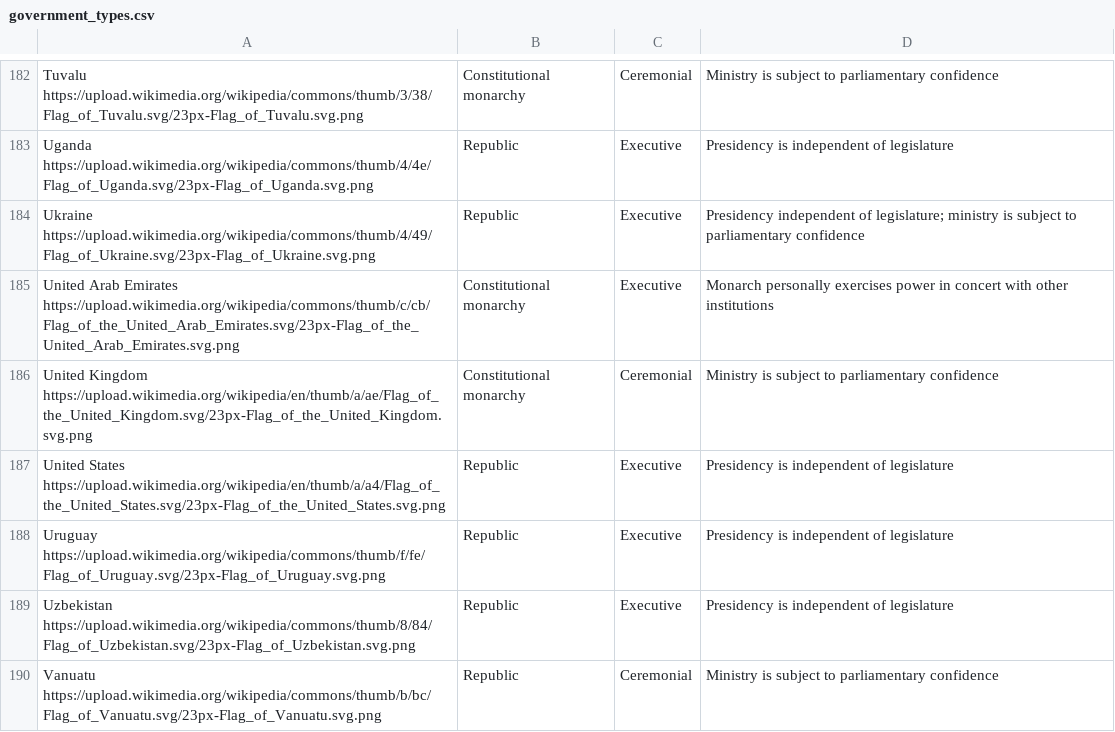
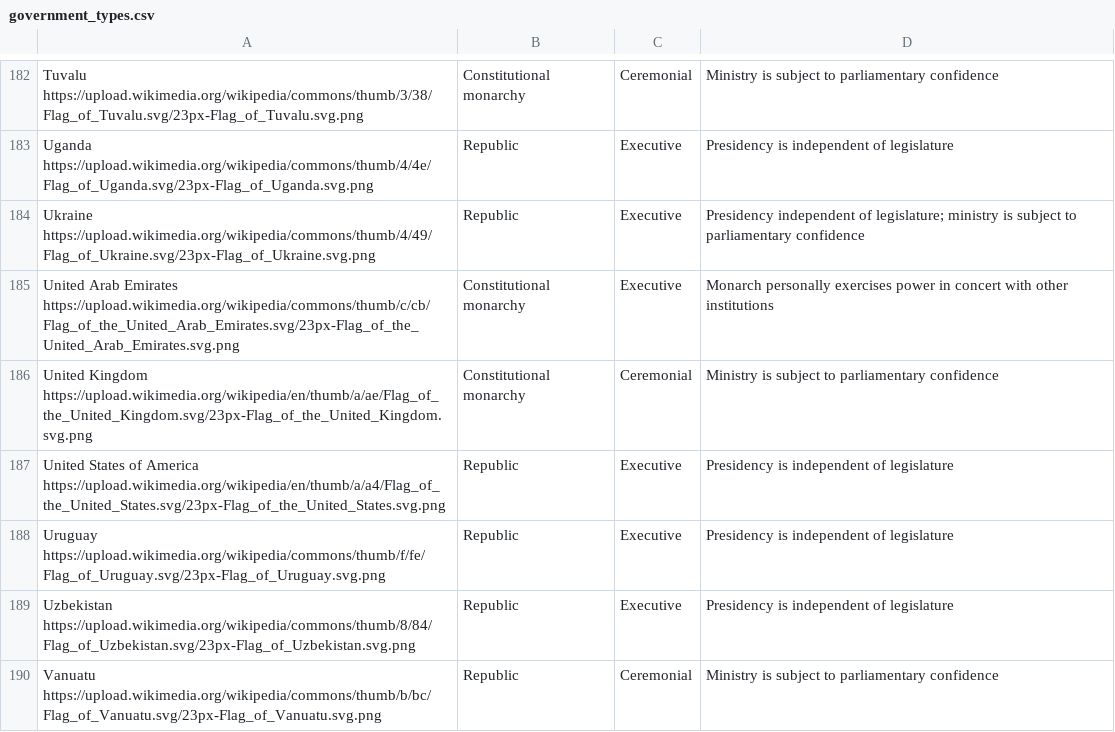
Before and after one commit to hhc97/CSC343_project, a CSV file: data/government_types.csv, drawn as a sheet; only a part is shown, gaps mark what is left out; the diff covers the shown part only.

```diff
--- a/data/government_types.csv
+++ b/data/government_types.csv
@@ -186,3 +186,3 @@
 "United Kingdom https://upload.wikimedia.org/wikipedia/en/thumb/a/ae/Flag_of_the_United_Kingdom.svg/23px-Flag_of_the_United_Kingdom.svg.png","Constitutional monarchy","Ceremonial","Ministry is subject to parliamentary confidence"
-"United States https://upload.wikimedia.org/wikipedia/en/thumb/a/a4/Flag_of_the_United_States.svg/23px-Flag_of_the_United_States.svg.png","Republic","Executive","Presidency is independent of legislature"
+"United States of America https://upload.wikimedia.org/wikipedia/en/thumb/a/a4/Flag_of_the_United_States.svg/23px-Flag_of_the_United_States.svg.png","Republic","Executive","Presidency is independent of legislature"
 "Uruguay https://upload.wikimedia.org/wikipedia/commons/thumb/f/fe/Flag_of_Uruguay.svg/23px-Flag_of_Uruguay.svg.png","Republic","Executive","Presidency is independent of legislature"
```
Also changed, not shown: 16 edited cells elsewhere in this file.
